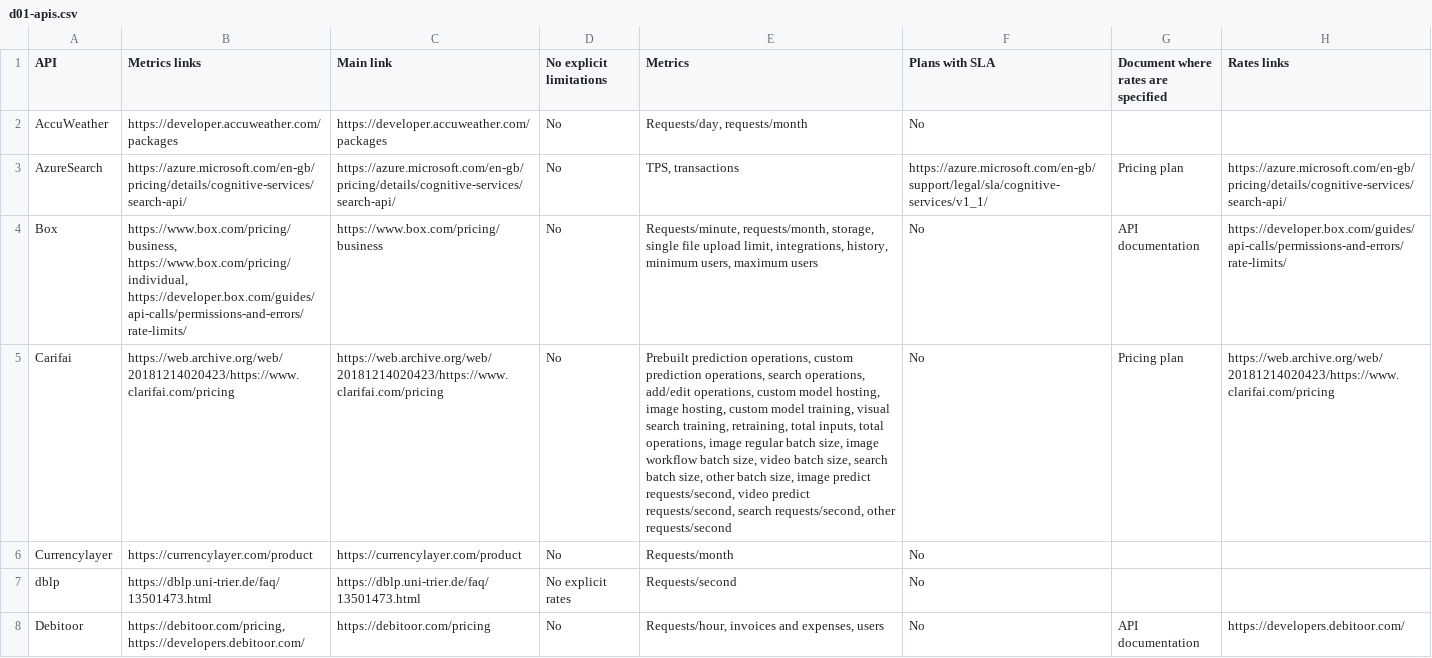
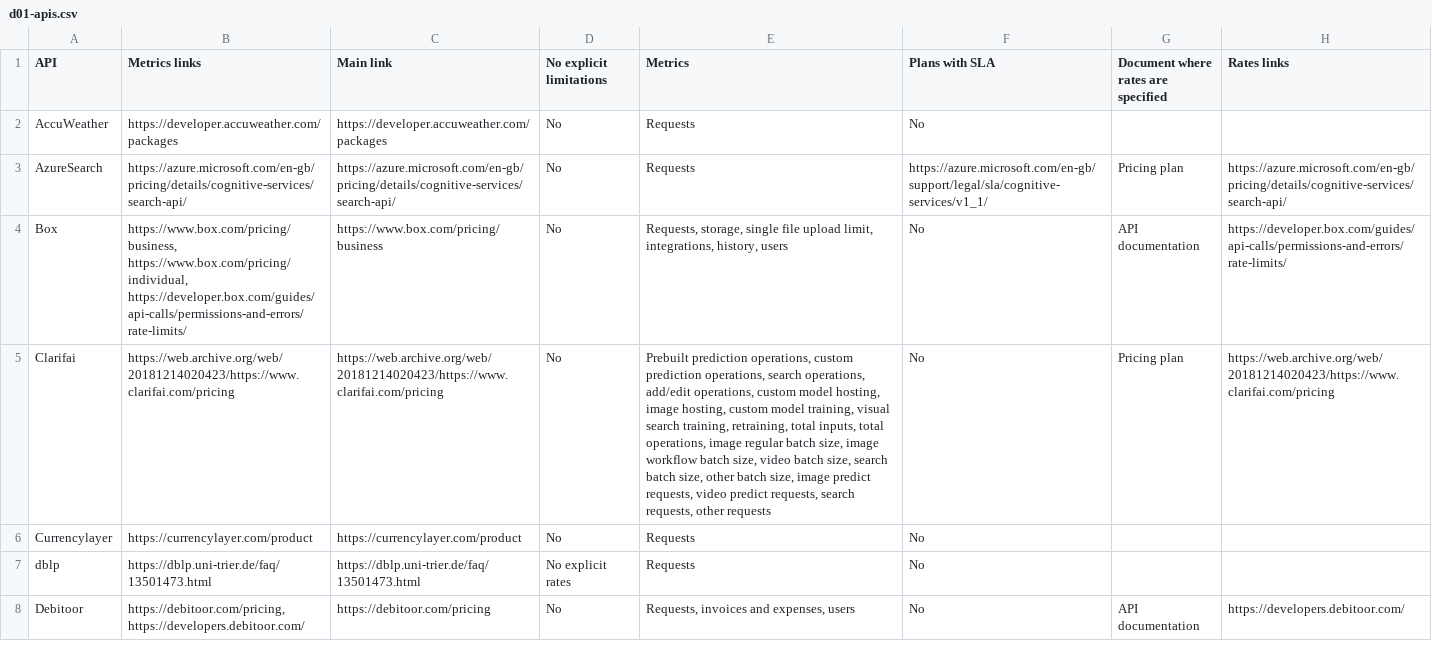
Before and after one commit to isa-group/2023-paper-pricing-modeling-framework-for-apis-dataset, a CSV file: datasets/d01-apis.csv, drawn as a sheet; only a part is shown; the diff covers the shown part only; the diff names each change by its address in the sheet, - before the commit and + after, or states it on an @@ line.

Commit message:
Updated datasets

```diff
--- a/datasets/d01-apis.csv
+++ b/datasets/d01-apis.csv
-E2 (Metrics): Requests/day, requests/month
+E2 (Metrics): Requests
-E3 (Metrics): TPS, transactions
+E3 (Metrics): Requests
-E4 (Metrics): Requests/minute, requests/month, storage, single file upload limit, integrations, history, minimum users, maximum users
+E4 (Metrics): Requests, storage, single file upload limit, integrations, history, users
-A5 (API): Carifai
+A5 (API): Clarifai
-E5 (Metrics): …image predict requests/second, video predict requests/second, search requests/second, other requests/second
+E5 (Metrics): …image predict requests, video predict requests, search requests, other requests
-E6 (Metrics): Requests/month
+E6 (Metrics): Requests
-E7 (Metrics): Requests/second
+E7 (Metrics): Requests
-E8 (Metrics): Requests/hour, invoices and expenses, users
+E8 (Metrics): Requests, invoices and expenses, users
```
Also changed, not shown: 22 added rows and 21 edited cells elsewhere in this file, datasets/d01-metrics.csv.
